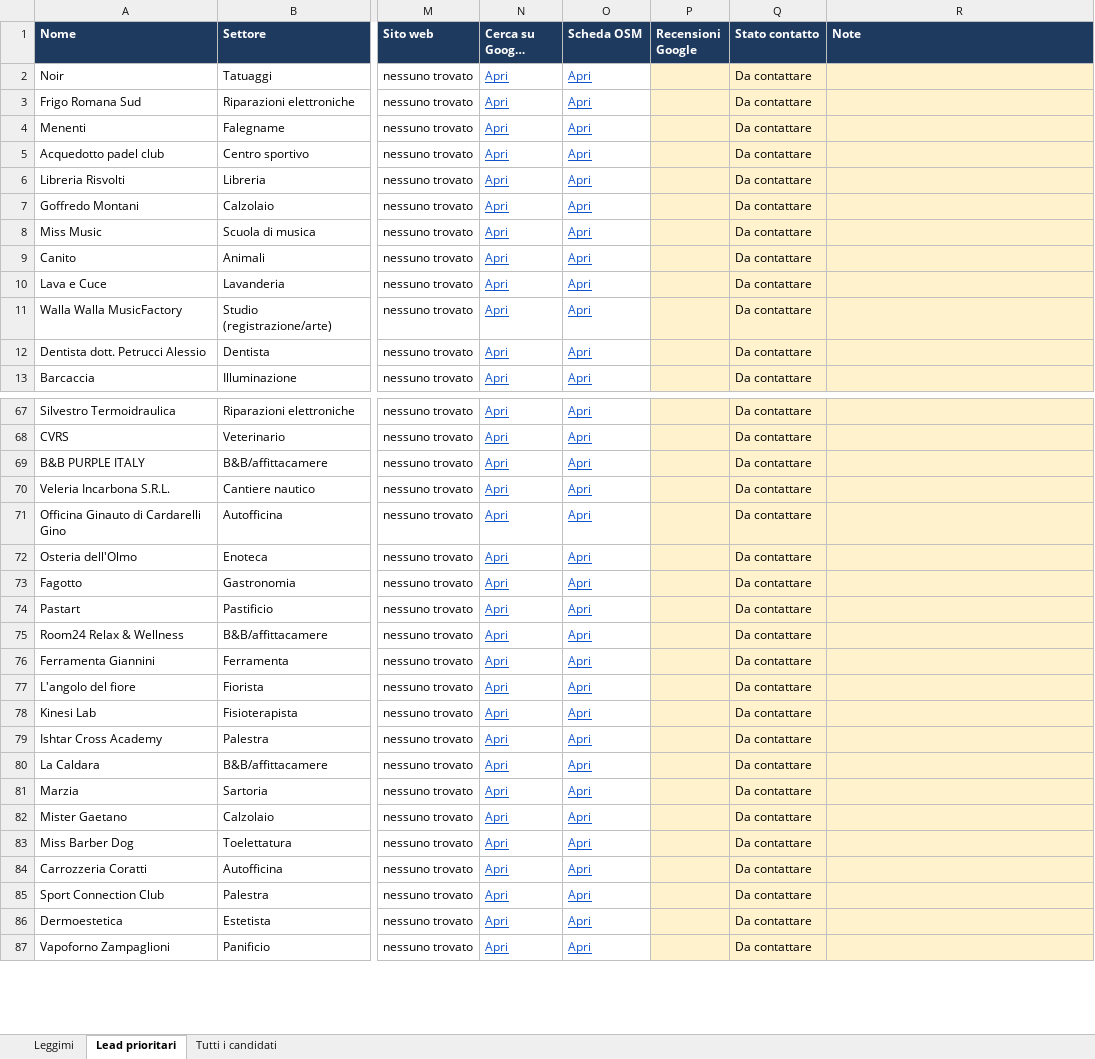
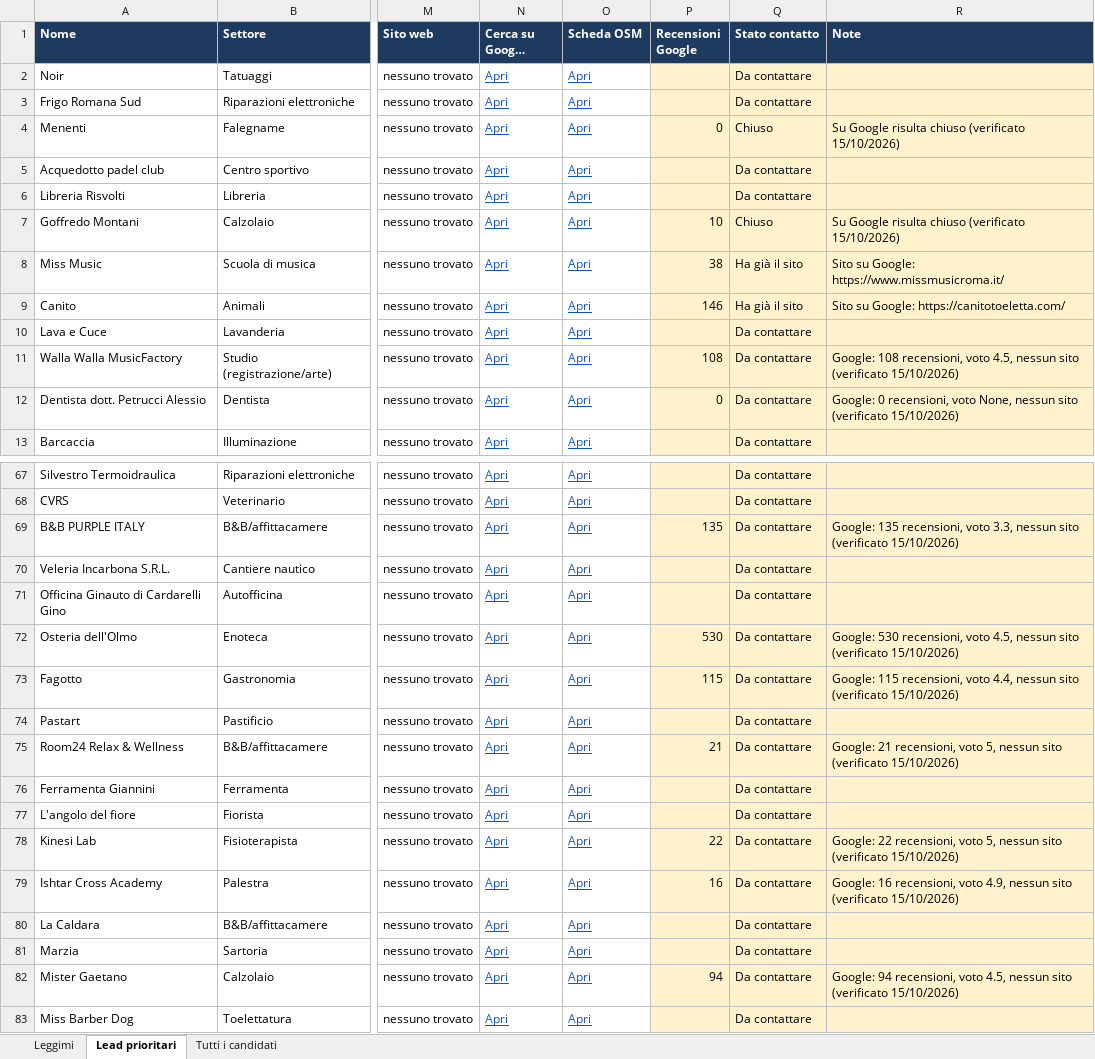
Before and after one commit to mattiaaquiri08-cloud/claude-mattia, an Excel workbook: lead/attivita-senza-sito-roma.xlsx, sheet Lead prioritari, drawn as a sheet; only a part is shown, gaps mark what is left out; the shorter side is filled out with more unchanged rows; long unchanged cells end in …; values as stored, in another font and other column widths than the file's, no borders; charts and pictures and conditional formats not drawn; the diff covers the shown part only; the diff names each change by its address in the sheet, - before the commit and + after, or states it on an @@ line.

```diff
--- a/lead/attivita-senza-sito-roma.xlsx (sheet Lead prioritari)
+++ b/lead/attivita-senza-sito-roma.xlsx (sheet Lead prioritari)
-P4 (Recensioni Google): (empty)
+P4 (Recensioni Google): 0
-Q4 (Stato contatto): Da contattare
+Q4 (Stato contatto): Chiuso
-R4 (Note): (empty)
+R4 (Note): Su Google risulta chiuso (verificato 15/10/2026)
-P7 (Recensioni Google): (empty)
+P7 (Recensioni Google): 10
-Q7 (Stato contatto): Da contattare
+Q7 (Stato contatto): Chiuso
-R7 (Note): (empty)
+R7 (Note): Su Google risulta chiuso (verificato 15/10/2026)
-P8 (Recensioni Google): (empty)
+P8 (Recensioni Google): 38
-Q8:Q9 (Stato contatto): Da contattare
+Q8:Q9 (Stato contatto): Ha già il sito
-R8 (Note): (empty)
+R8 (Note): Sito su Google: https://www.missmusicroma.it/
-P9 (Recensioni Google): (empty)
+P9 (Recensioni Google): 146
-R9 (Note): (empty)
+R9 (Note): Sito su Google: https://canitotoeletta.com/
-P11 (Recensioni Google): (empty)
+P11 (Recensioni Google): 108
-R11 (Note): (empty)
+R11 (Note): Google: 108 recensioni, voto 4.5, nessun sito (verificato 15/10/2026)
-P12 (Recensioni Google): (empty)
+P12 (Recensioni Google): 0
-R12 (Note): (empty)
+R12 (Note): Google: 0 recensioni, voto None, nessun sito (verificato 15/10/2026)
-P69 (Recensioni Google): (empty)
+P69 (Recensioni Google): 135
-R69 (Note): (empty)
+R69 (Note): Google: 135 recensioni, voto 3.3, nessun sito (verificato 15/10/2026)
-P72 (Recensioni Google): (empty)
+P72 (Recensioni Google): 530
-R72 (Note): (empty)
+R72 (Note): Google: 530 recensioni, voto 4.5, nessun sito (verificato 15/10/2026)
-P73 (Recensioni Google): (empty)
+P73 (Recensioni Google): 115
-R73 (Note): (empty)
+R73 (Note): Google: 115 recensioni, voto 4.4, nessun sito (verificato 15/10/2026)
-P75 (Recensioni Google): (empty)
+P75 (Recensioni Google): 21
-R75 (Note): (empty)
+R75 (Note): Google: 21 recensioni, voto 5, nessun sito (verificato 15/10/2026)
-P78 (Recensioni Google): (empty)
+P78 (Recensioni Google): 22
-R78 (Note): (empty)
+R78 (Note): Google: 22 recensioni, voto 5, nessun sito (verificato 15/10/2026)
-P79 (Recensioni Google): (empty)
+P79 (Recensioni Google): 16
-R79 (Note): (empty)
+R79 (Note): Google: 16 recensioni, voto 4.9, nessun sito (verificato 15/10/2026)
-P82 (Recensioni Google): (empty)
+P82 (Recensioni Google): 94
-R82 (Note): (empty)
+R82 (Note): Google: 94 recensioni, voto 4.5, nessun sito (verificato 15/10/2026)
```
Also changed, not shown: 53 edited cells elsewhere in this sheet, sheet Leggimi.
